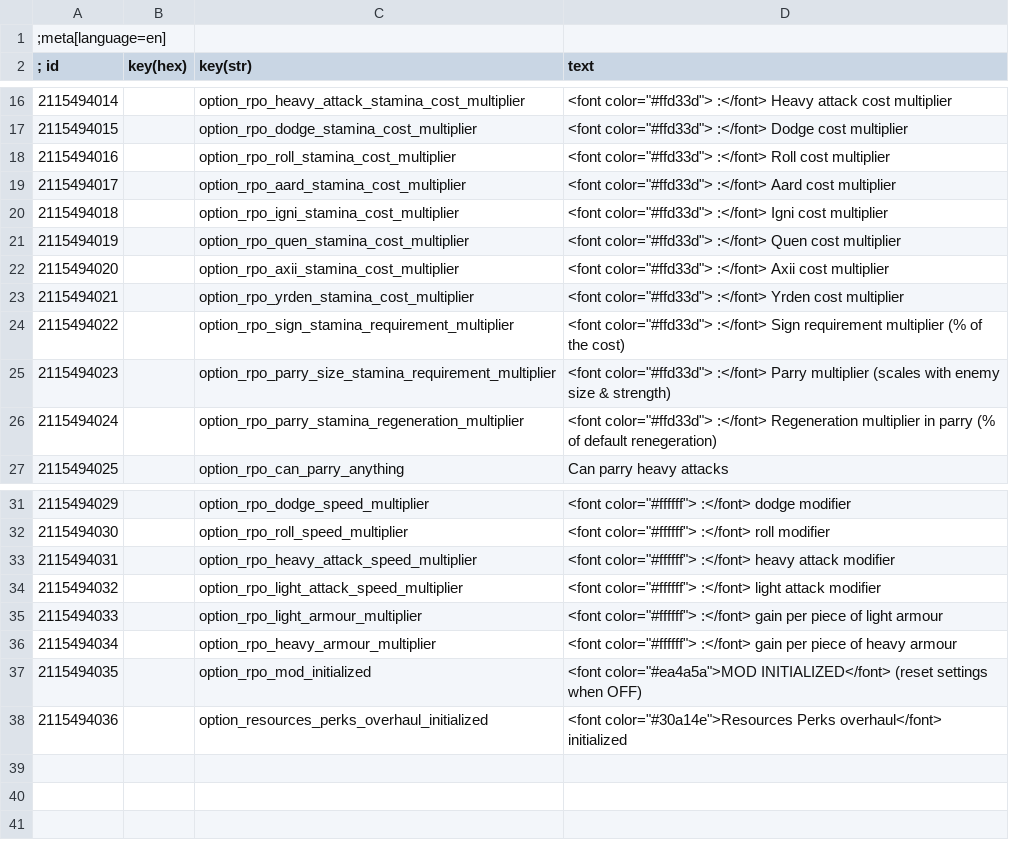
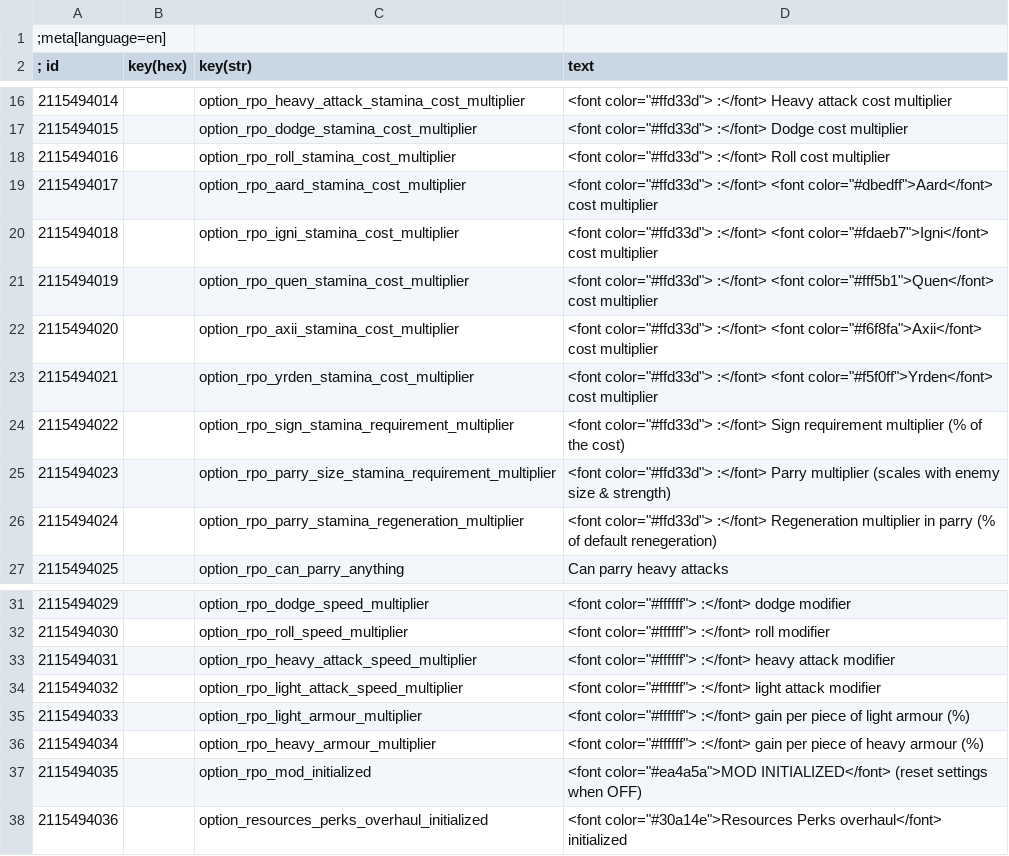
Before and after one commit to Aelto/tw3-resources-perks-overhaul, a CSV file: strings/en.w3strings.csv, drawn as a sheet; only a part is shown, gaps mark what is left out.

Commit message:
update strings

```diff
--- a/strings/en.w3strings.csv
+++ b/strings/en.w3strings.csv
@@ -18,7 +18,7 @@
 2115494016|        |option_rpo_roll_stamina_cost_multiplier|<font color="#ffd33d">              :</font> Roll cost multiplier
-2115494017|        |option_rpo_aard_stamina_cost_multiplier|<font color="#ffd33d">              :</font> Aard cost multiplier
-2115494018|        |option_rpo_igni_stamina_cost_multiplier|<font color="#ffd33d">              :</font> Igni cost multiplier
-2115494019|        |option_rpo_quen_stamina_cost_multiplier|<font color="#ffd33d">              :</font> Quen cost multiplier
-2115494020|        |option_rpo_axii_stamina_cost_multiplier|<font color="#ffd33d">              :</font> Axii cost multiplier
-2115494021|        |option_rpo_yrden_stamina_cost_multiplier|<font color="#ffd33d">              :</font> Yrden cost multiplier
+2115494017|        |option_rpo_aard_stamina_cost_multiplier|<font color="#ffd33d">              :</font> <font color="#dbedff">Aard</font> cost multiplier
+2115494018|        |option_rpo_igni_stamina_cost_multiplier|<font color="#ffd33d">              :</font> <font color="#fdaeb7">Igni</font> cost multiplier
+2115494019|        |option_rpo_quen_stamina_cost_multiplier|<font color="#ffd33d">              :</font> <font color="#fff5b1">Quen</font> cost multiplier
+2115494020|        |option_rpo_axii_stamina_cost_multiplier|<font color="#ffd33d">              :</font> <font color="#f6f8fa">Axii</font> cost multiplier
+2115494021|        |option_rpo_yrden_stamina_cost_multiplier|<font color="#ffd33d">              :</font> <font color="#f5f0ff">Yrden</font> cost multiplier
 2115494022|        |option_rpo_sign_stamina_requirement_multiplier|<font color="#ffd33d">              :</font> Sign requirement multiplier (% of the cost)
@@ -34,4 +34,4 @@
 2115494032|        |option_rpo_light_attack_speed_multiplier|<font color="#ffffff">           :</font> light attack modifier
-2115494033|        |option_rpo_light_armour_multiplier|<font color="#ffffff">           :</font> gain per piece of light armour
-2115494034|        |option_rpo_heavy_armour_multiplier|<font color="#ffffff">           :</font> gain per piece of heavy armour
+2115494033|        |option_rpo_light_armour_multiplier|<font color="#ffffff">           :</font> gain per piece of light armour (%)
+2115494034|        |option_rpo_heavy_armour_multiplier|<font color="#ffffff">           :</font> gain per piece of heavy armour (%)
 2115494035|        |option_rpo_mod_initialized|<font color="#ea4a5a">MOD INITIALIZED</font> (reset settings when OFF)
```
Also changed, not shown: 16 other files.
